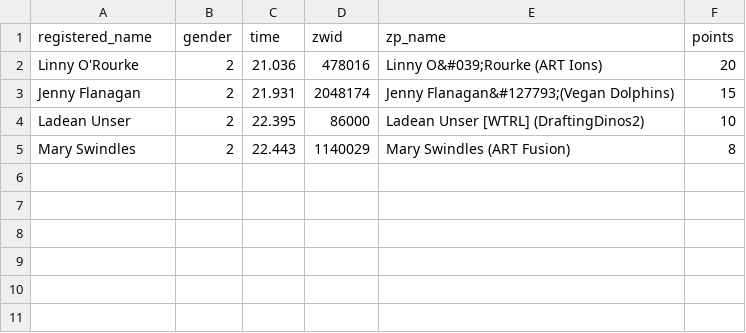
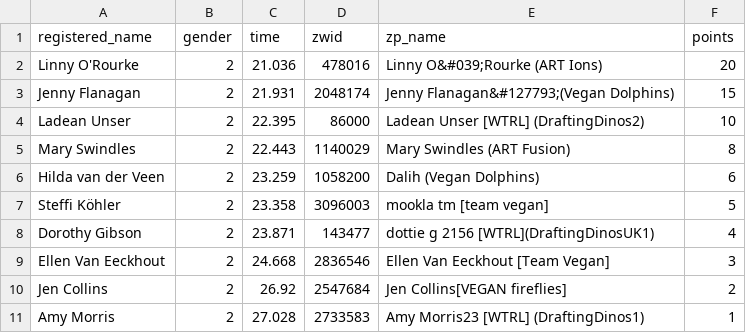
Before and after one commit to derekvmcintire/veganuary, a CSV file: results/stage_1/w_prime_results_d_48.csv, drawn as a sheet.

```diff
--- a/results/stage_1/w_prime_results_d_48.csv
+++ b/results/stage_1/w_prime_results_d_48.csv
@@ -5 +5,7 @@ Ladean Unser,2,22.395,86000,Ladean Unser [WTRL] (DraftingDinos2),10
 Mary Swindles,2,22.443,1140029,Mary Swindles (ART Fusion),8
+Hilda van der Veen,2,23.259,1058200,Dalih (Vegan Dolphins),6
+Steffi Köhler ,2,23.358,3096003,mookla tm [team vegan],5
+Dorothy Gibson,2,23.871,143477,dottie g 2156 [WTRL](DraftingDinosUK1),4
+Ellen Van Eeckhout,2,24.668,2836546,Ellen Van Eeckhout [Team Vegan],3
+Jen Collins,2,26.92,2547684,Jen Collins[VEGAN fireflies],2
+Amy Morris,2,27.028,2733583,Amy Morris23 [WTRL] (DraftingDinos1),1
```
Also changed, not shown: results/stage_1/w_prime_results_d_47.csv, results/stage_2/w_prime_results_c_54.csv, 11 other files.
